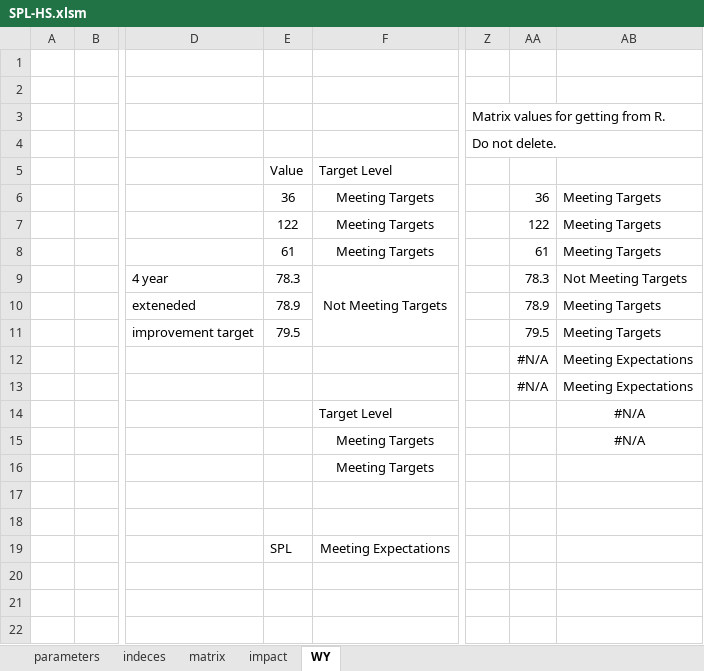
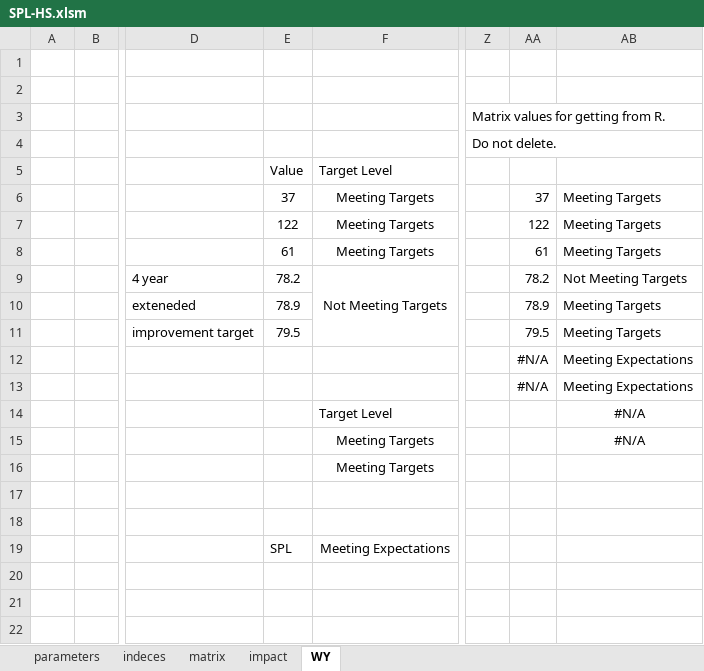
Before and after one commit to johnmannpaul/WAEA, an Excel workbook: frontend/SPL-HS.xlsm, sheet WY, drawn as a sheet; only a part is shown, gaps mark what is left out; values as stored, in another font and other column widths than the file's, no borders; charts and pictures and conditional formats not drawn; the diff names each change by its address in the sheet, - before the commit and + after, or states it on an @@ line.

```diff
--- a/frontend/SPL-HS.xlsm (sheet WY)
+++ b/frontend/SPL-HS.xlsm (sheet WY)
-E6: 36
+E6: 37
-AA6: 36
+AA6: 37
-E9: 78.3
+E9: 78.2
-AA9: 78.3
+AA9: 78.2
```
Also changed, not shown: sheet matrix, sheet impact, formulas that keep their value, charts or pictures, frontend/SPL-nonHS.xlsm, 4 other files.
